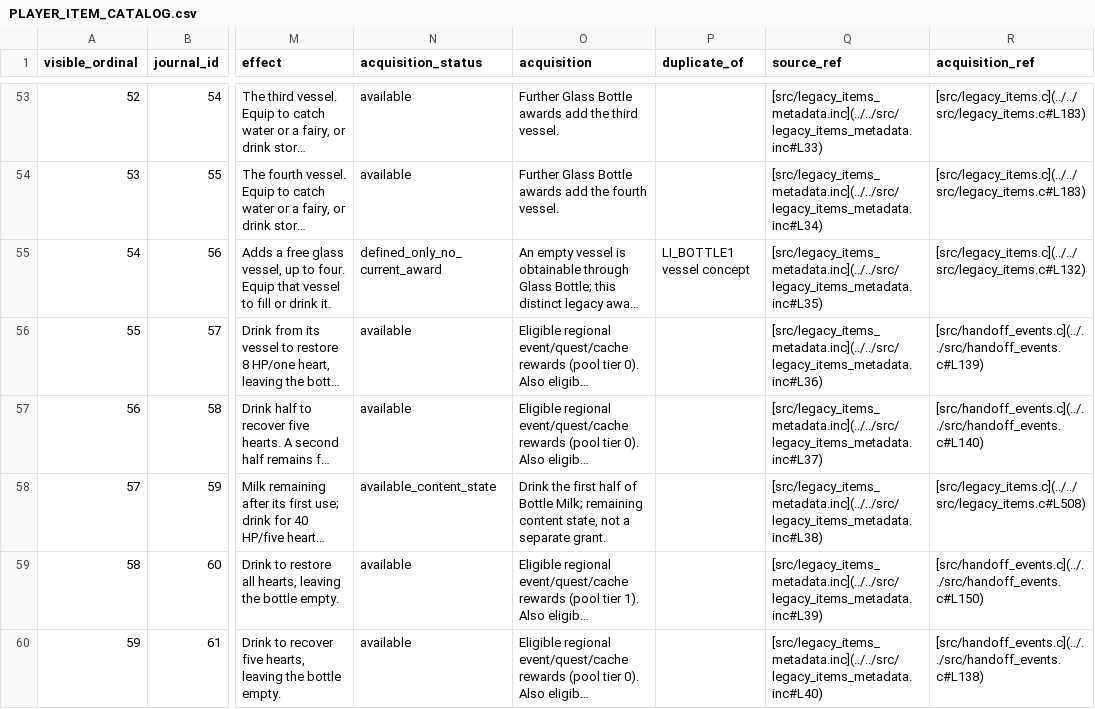
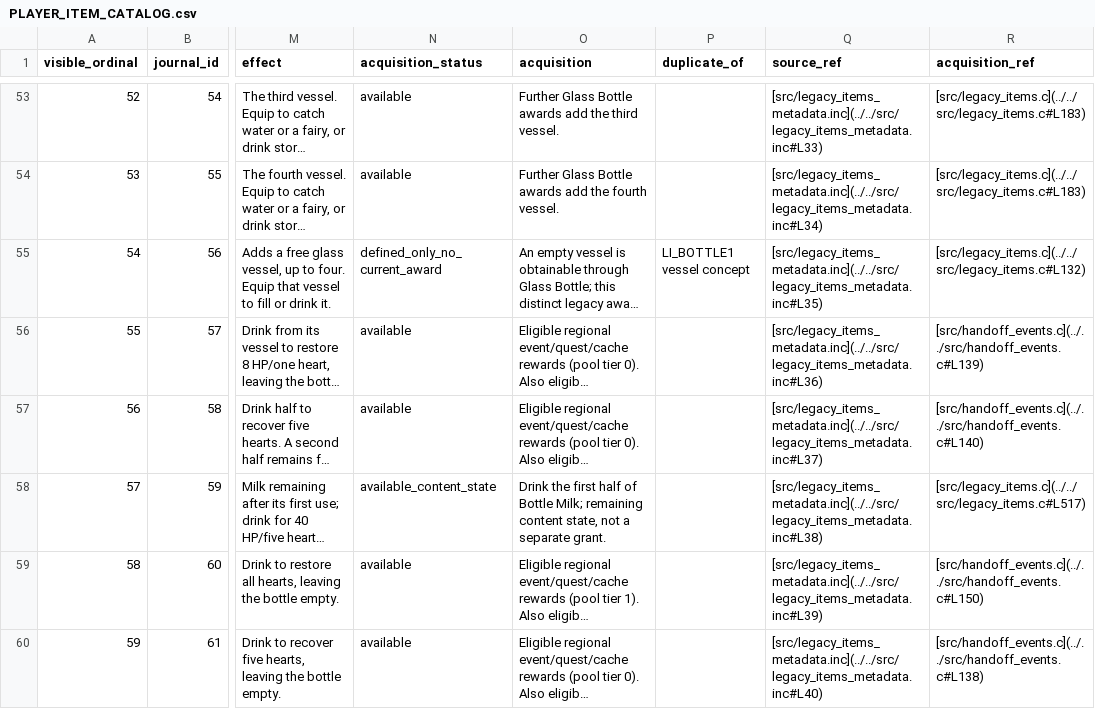
Before and after one commit to natertott/bartgame, a CSV file: bartgame/docs/items/PLAYER_ITEM_CATALOG.csv, drawn as a sheet; only a part is shown, gaps mark what is left out; long unchanged cells end in …; the diff covers the shown part only; the diff names each change by its address in the sheet, - before the commit and + after, or states it on an @@ line.

```diff
--- a/bartgame/docs/items/PLAYER_ITEM_CATALOG.csv
+++ b/bartgame/docs/items/PLAYER_ITEM_CATALOG.csv
-R58 (acquisition_ref): [src/legacy_items.c](../../src/legacy_items.c#L508)
+R58 (acquisition_ref): [src/legacy_items.c](../../src/legacy_items.c#L517)
```
Also changed, not shown: 18 edited cells elsewhere in this file, 24 other files.
